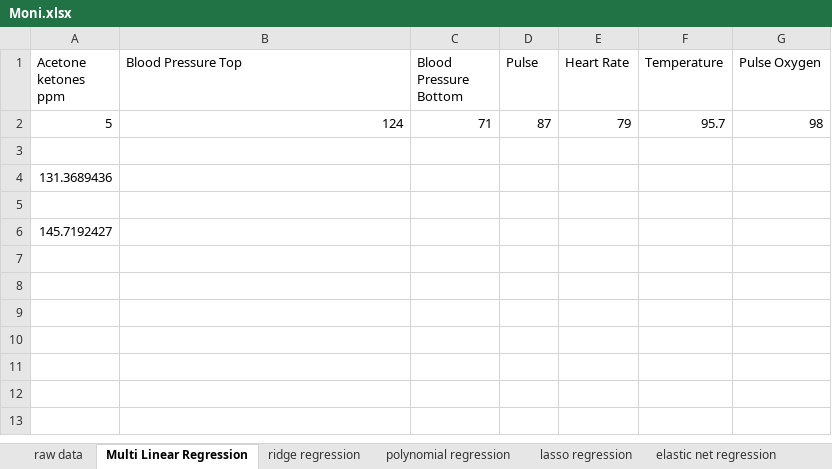
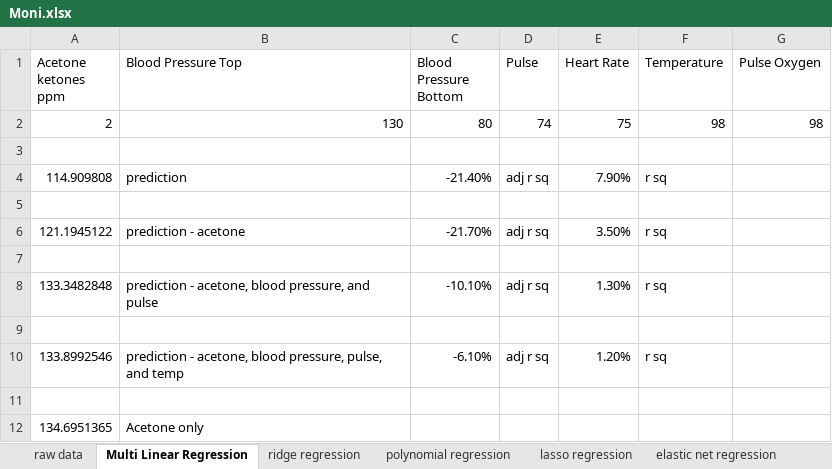
Before and after one commit to jtb21091/Moni, an Excel workbook: Moni.xlsx, sheet Multi Linear Regression, drawn as a sheet; values as stored, in another font and other column widths than the file's, no borders; removed rows and columns are numbered as before the commit, all else as after; the diff names each change by its address in the sheet, - before the commit and + after, or states it on an @@ line.

```diff
--- a/Moni.xlsx (sheet Multi Linear Regression)
+++ b/Moni.xlsx (sheet Multi Linear Regression)
-row 2: 5 | 124 | 71 | 87 | 79 | 95.7 | 98
+row 2: 2 | 130 | 80 | 74 | 75 | 98 | 98
-row 4: 131.3689436
+row 4: 114.909808 | prediction | -21.40% | adj r sq | 7.90% | r sq
+row 6: 121.1945122 | prediction - acetone | -21.70% | adj r sq | 3.50% | r sq
-A7 (Acetone ketones ppm): 145.7192427
+A7 (Acetone ketones ppm): (empty)
+row 8: 133.3482848 | prediction - acetone, blood pressure, and pulse | -10.10% | adj r sq | 1.30% | r sq
+row 9: (empty)
+row 10: 133.8992546 | prediction - acetone, blood pressure, pulse, and temp | -6.10% | adj r sq | 1.20% | r sq
+row 11: (empty)
+row 12: 134.6951365 | Acetone only
```
Also changed, not shown: sheet raw data, sheet Avg.
